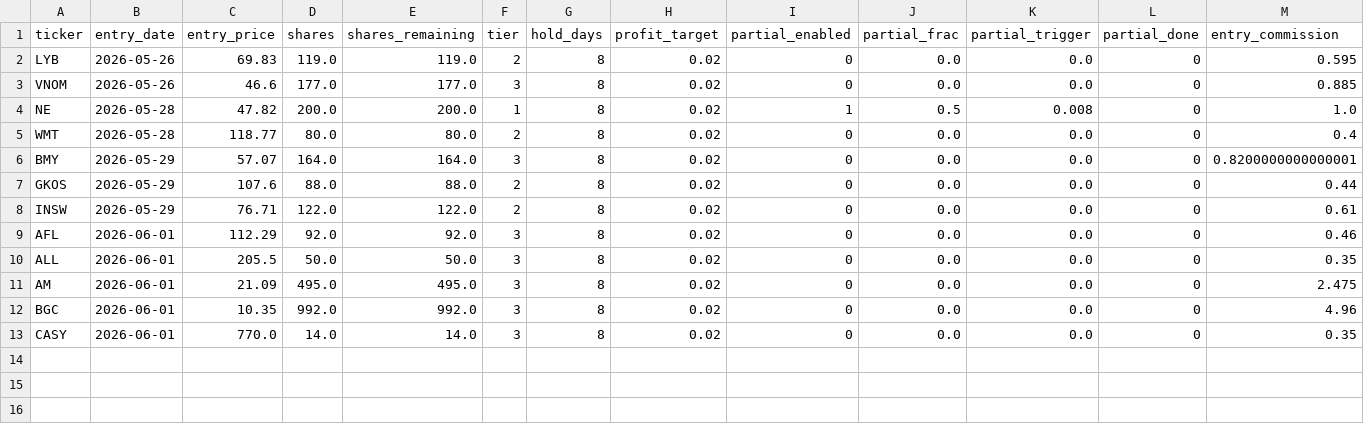
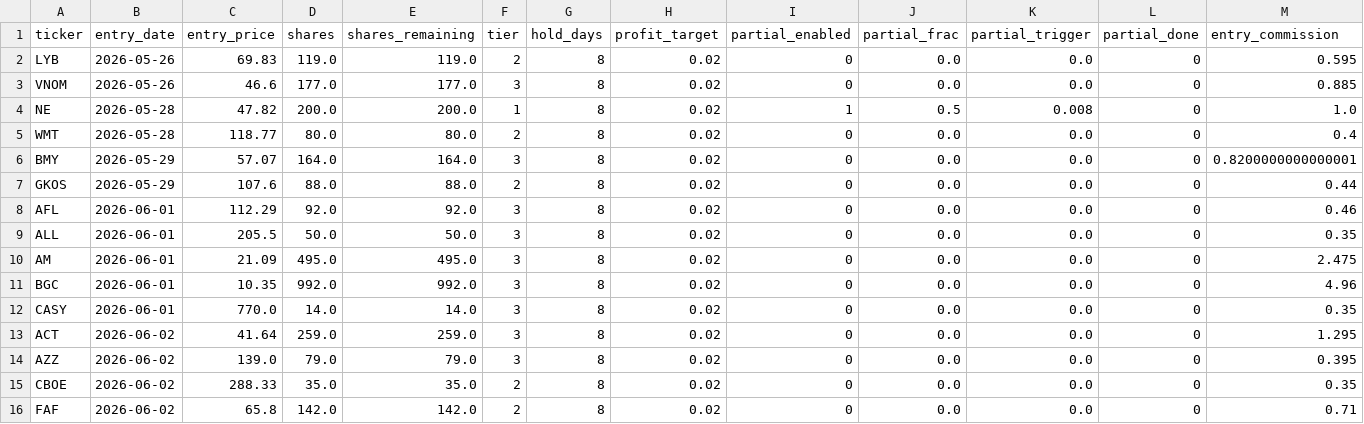
Before and after one commit to ckurau/naive-mean-reversion, a CSV file: paper_trading/open_positions.csv, drawn as a sheet; only a part is shown; removed rows and columns are numbered as before the commit, all else as after; rows hold the shown columns only; the diff names each change by its address in the sheet, - before the commit and + after, or states it on an @@ line.

```diff
--- a/paper_trading/open_positions.csv
+++ b/paper_trading/open_positions.csv
-row 8: INSW | 2026-05-29 | 76.71 | 122.0 | 122.0 | 2 | 8 | 0.02 | 0 | 0.0 | 0.0 | 0 | 0.61
+row 13: ACT | 2026-06-02 | 41.64 | 259.0 | 259.0 | 3 | 8 | 0.02 | 0 | 0.0 | 0.0 | 0 | 1.295
+row 14: AZZ | 2026-06-02 | 139.0 | 79.0 | 79.0 | 3 | 8 | 0.02 | 0 | 0.0 | 0.0 | 0 | 0.395
+row 15: CBOE | 2026-06-02 | 288.33 | 35.0 | 35.0 | 2 | 8 | 0.02 | 0 | 0.0 | 0.0 | 0 | 0.35
+row 16: FAF | 2026-06-02 | 65.8 | 142.0 | 142.0 | 2 | 8 | 0.02 | 0 | 0.0 | 0.0 | 0 | 0.71
```
Also changed, not shown: paper_trading/rejections.csv, paper_trading/trades.csv, 1 other file.
